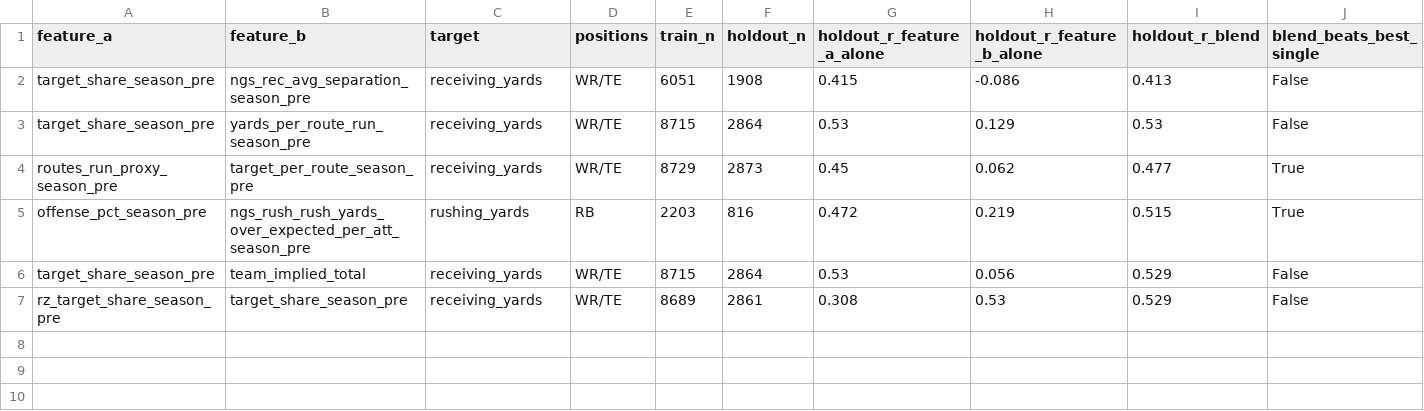
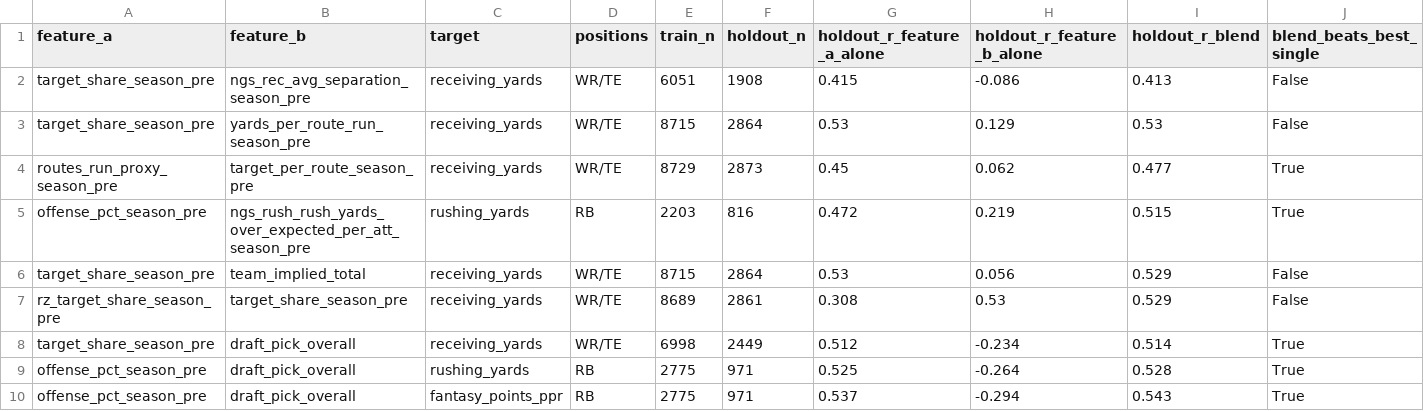
Before and after one commit to odeks-eng/NFL-data-set-, a CSV file: data/processed/signal_test_blends.csv, drawn as a sheet; only a part is shown; rows hold the shown columns only; the diff names each change by its address in the sheet, - before the commit and + after, or states it on an @@ line.

```diff
--- a/data/processed/signal_test_blends.csv
+++ b/data/processed/signal_test_blends.csv
+row 8: target_share_season_pre | draft_pick_overall | receiving_yards | WR/TE | 6998 | 2449 | 0.512 | -0.234 | 0.514 | True
+row 9: offense_pct_season_pre | draft_pick_overall | rushing_yards | RB | 2775 | 971 | 0.525 | -0.264 | 0.528 | True
+row 10: offense_pct_season_pre | draft_pick_overall | fantasy_points_ppr | RB | 2775 | 971 | 0.537 | -0.294 | 0.543 | True
```
Also changed, not shown: data/processed/signal_test_single_features.csv, 2 other files.
